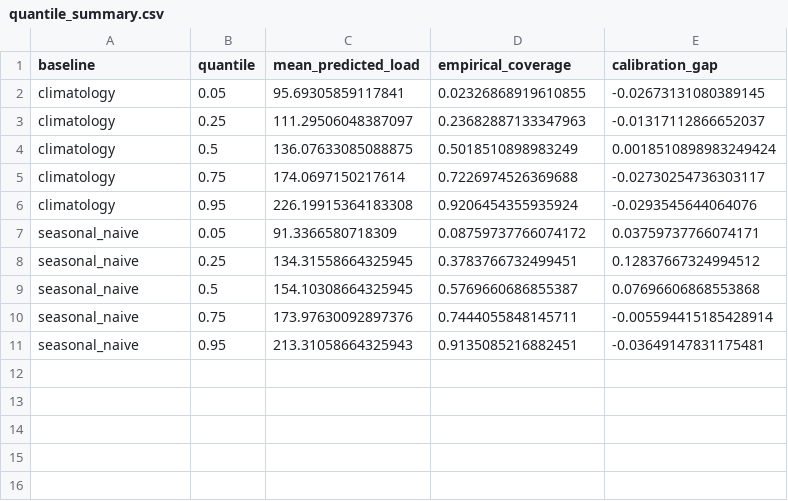
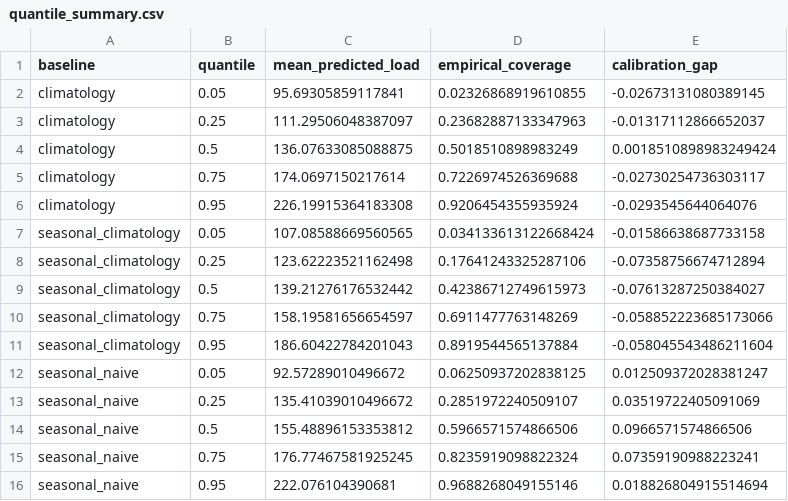
Before and after one commit to killivion/GEFCOM2014, a CSV file: reports/run_baseline/quantile_summary.csv, drawn as a sheet; removed rows and columns are numbered as before the commit, all else as after; the diff names each change by its address in the sheet, - before the commit and + after, or states it on an @@ line.

```diff
--- a/reports/run_baseline/quantile_summary.csv
+++ b/reports/run_baseline/quantile_summary.csv
-row 7: seasonal_naive | 0.05 | 91.3366580718309 | 0.08759737766074172 | 0.03759737766074171
-row 8: seasonal_naive | 0.25 | 134.31558664325945 | 0.3783766732499451 | 0.12837667324994512
-row 9: seasonal_naive | 0.5 | 154.10308664325945 | 0.5769660686855387 | 0.07696606868553868
-row 10: seasonal_naive | 0.75 | 173.97630092897376 | 0.7444055848145711 | -0.005594415185428914
-row 11: seasonal_naive | 0.95 | 213.31058664325943 | 0.9135085216882451 | -0.03649147831175481
+row 7: seasonal_climatology | 0.05 | 107.08588669560565 | 0.034133613122668424 | -0.01586638687733158
+row 8: seasonal_climatology | 0.25 | 123.62223521162498 | 0.17641243325287106 | -0.07358756674712894
+row 9: seasonal_climatology | 0.5 | 139.21276176532442 | 0.42386712749615973 | -0.07613287250384027
+row 10: seasonal_climatology | 0.75 | 158.19581656654597 | 0.6911477763148269 | -0.058852223685173066
+row 11: seasonal_climatology | 0.95 | 186.60422784201043 | 0.8919544565137884 | -0.058045543486211604
+row 12: seasonal_naive | 0.05 | 92.57289010496672 | 0.06250937202838125 | 0.012509372028381247
+row 13: seasonal_naive | 0.25 | 135.41039010496672 | 0.2851972240509107 | 0.03519722405091069
+row 14: seasonal_naive | 0.5 | 155.48896153353812 | 0.5966571574866506 | 0.0966571574866506
+row 15: seasonal_naive | 0.75 | 176.77467581925245 | 0.8235919098822324 | 0.07359190988223241
+row 16: seasonal_naive | 0.95 | 222.076104390681 | 0.9688268049155146 | 0.018826804915514694
```
Also changed, not shown: reports/run_baseline/results.csv, reports/run_comparison/pinball_by_fold.csv, 27 other files.
